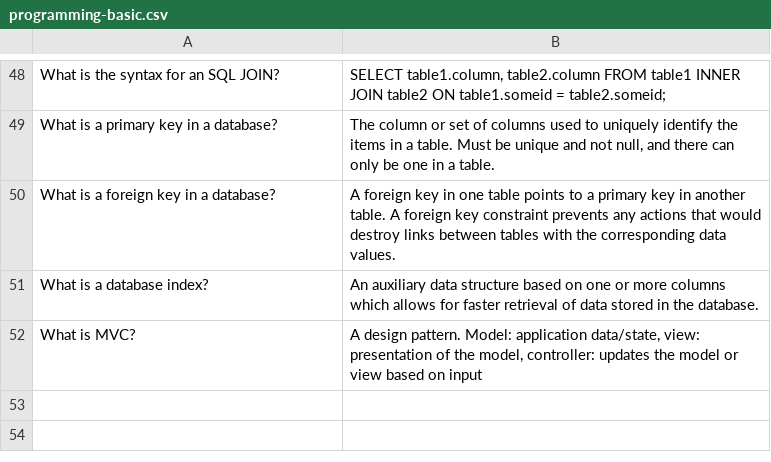
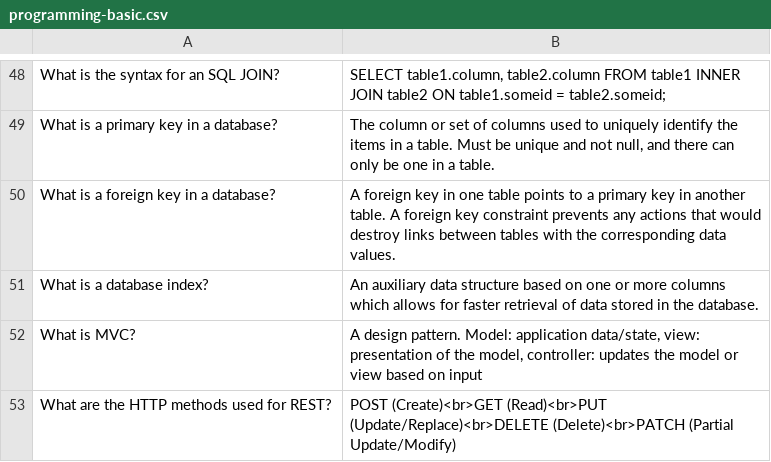
Before and after one commit to bmaupin/flashcard-sets, a CSV file: programming-basic/programming-basic.csv, drawn as a sheet; only a part is shown, gaps mark what is left out; the diff names each change by its address in the sheet, - before the commit and + after, or states it on an @@ line.

Commit message:
Add card for REST HTTP methods

```diff
--- a/programming-basic/programming-basic.csv
+++ b/programming-basic/programming-basic.csv
+row 53: What are the HTTP methods used for REST? | POST (Create)<br>GET (Read)<br>PUT (Update/Replace)<br>DELETE (Delete)<br>PATCH (Partial Update/Modify)
```
